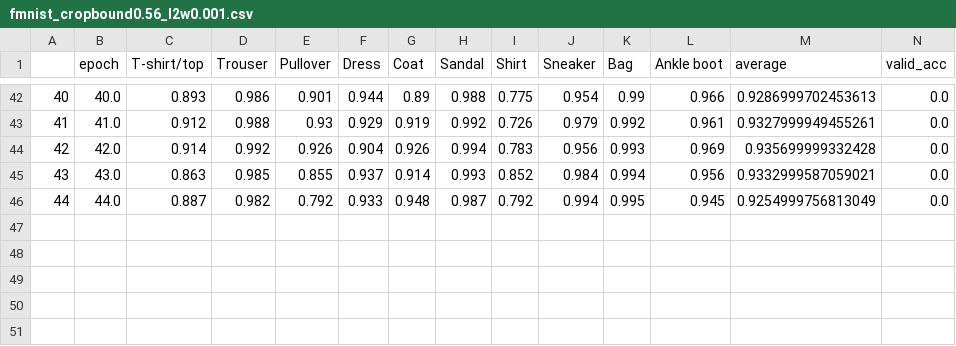
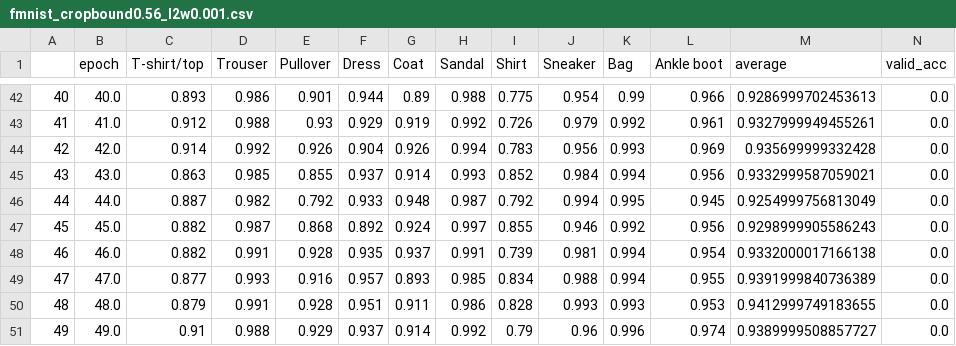
Before and after one commit to lunat1st/CLAM, a CSV file: fmnist_cropbound0.56_l2w0.001.csv, drawn as a sheet; only a part is shown, gaps mark what is left out; rows hold the shown columns only; the diff names each change by its address in the sheet, - before the commit and + after, or states it on an @@ line.

```diff
--- a/fmnist_cropbound0.56_l2w0.001.csv
+++ b/fmnist_cropbound0.56_l2w0.001.csv
+row 47: 45 | 45.0 | 0.882 | 0.987 | 0.868 | 0.892 | 0.924 | 0.997 | 0.855 | 0.946 | 0.992 | 0.956 | 0.9298999905586243 | 0.0
+row 48: 46 | 46.0 | 0.882 | 0.991 | 0.928 | 0.935 | 0.937 | 0.991 | 0.739 | 0.981 | 0.994 | 0.954 | 0.9332000017166138 | 0.0
+row 49: 47 | 47.0 | 0.877 | 0.993 | 0.916 | 0.957 | 0.893 | 0.985 | 0.834 | 0.988 | 0.994 | 0.955 | 0.9391999840736389 | 0.0
+row 50: 48 | 48.0 | 0.879 | 0.991 | 0.928 | 0.951 | 0.911 | 0.986 | 0.828 | 0.993 | 0.993 | 0.953 | 0.9412999749183655 | 0.0
+row 51: 49 | 49.0 | 0.91 | 0.988 | 0.929 | 0.937 | 0.914 | 0.992 | 0.79 | 0.96 | 0.996 | 0.974 | 0.9389999508857727 | 0.0
```
Also changed, not shown: train_fmnist_CLAM_loss_cropbound1.0.csv, train_fmnist_cropbound0.56_l2w0.001.csv, 7 other files.
